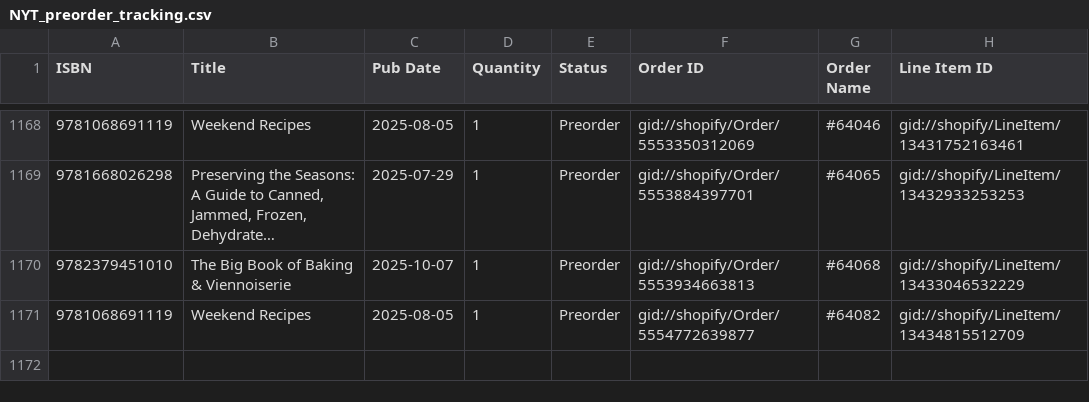
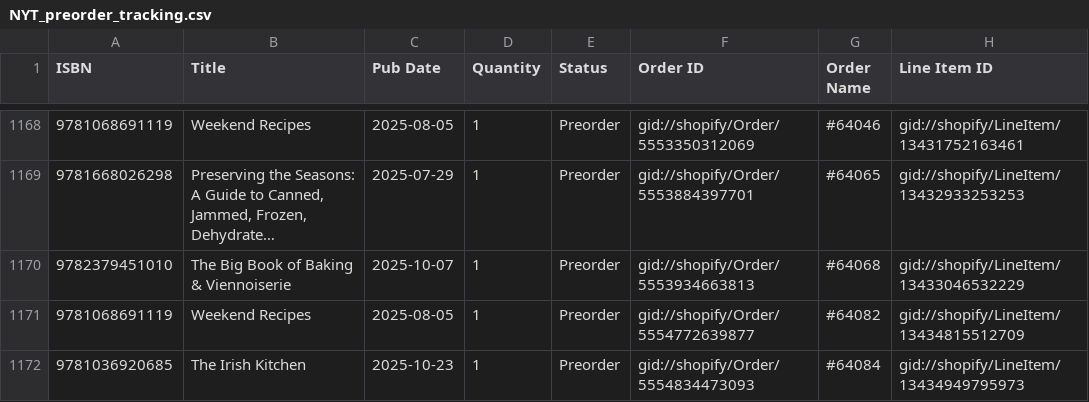
Before and after one commit to kitchenartsandletters/NYT_weekly_and_preorder_release, a CSV file: preorders/NYT_preorder_tracking.csv, drawn as a sheet; only a part is shown, gaps mark what is left out; long unchanged cells end in …; the diff names each change by its address in the sheet, - before the commit and + after, or states it on an @@ line.

```diff
--- a/preorders/NYT_preorder_tracking.csv
+++ b/preorders/NYT_preorder_tracking.csv
+row 1172: 9781036920685 | The Irish Kitchen | 2025-10-23 | 1 | Preorder | gid://shopify/Order/5554834473093 | #64084 | gid://shopify/LineItem/13434949795973
```
Also changed, not shown: 7 other files.
